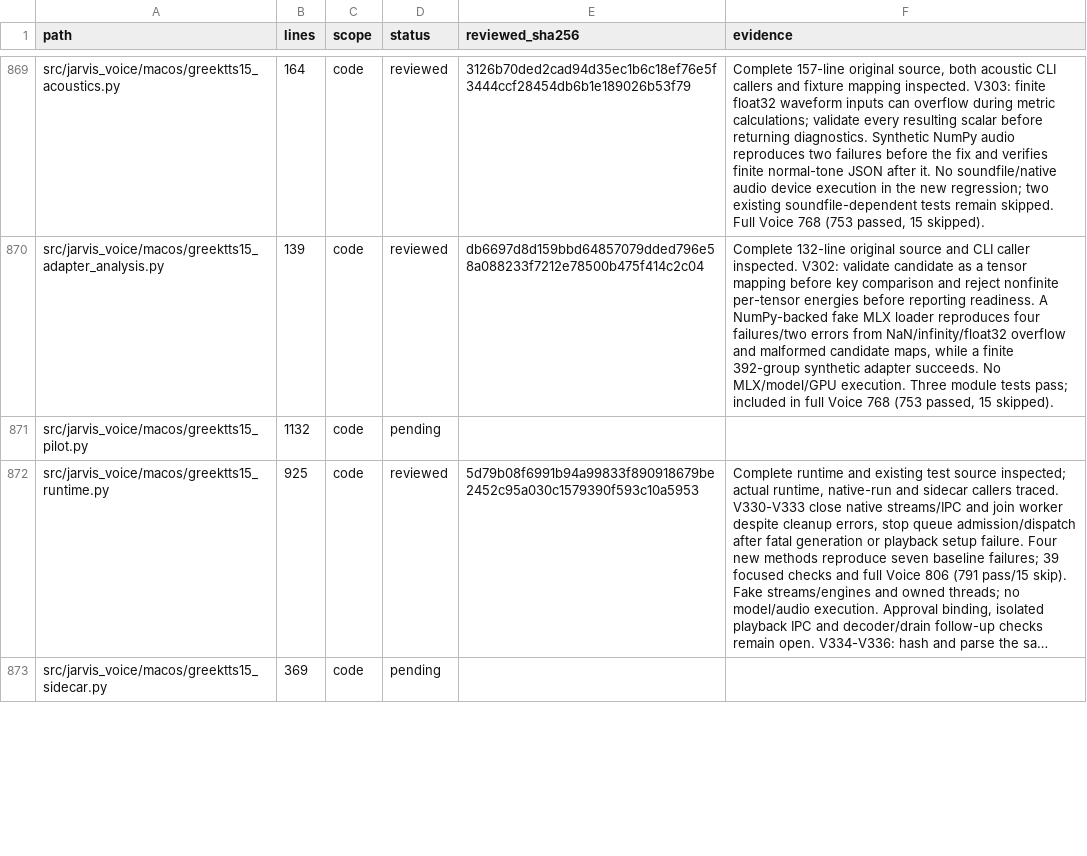
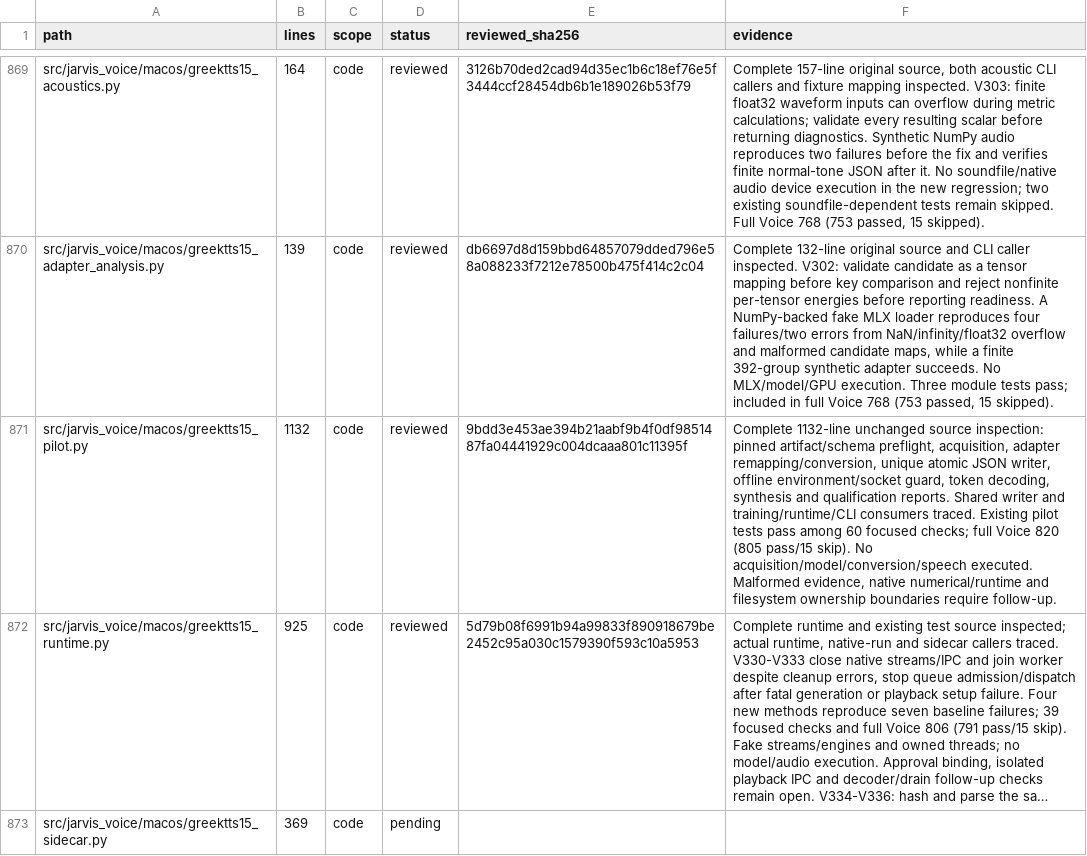
Before and after one commit to anaschatz/Cyrus, a CSV file: docs/codebase-review-coverage.csv, drawn as a sheet; only a part is shown, gaps mark what is left out; long unchanged cells end in …; the diff covers the shown part only; the diff names each change by its address in the sheet, - before the commit and + after, or states it on an @@ line.

Commit message:
fix: validate GreekTTS waveforms and own JSON temporaries

```diff
--- a/docs/codebase-review-coverage.csv
+++ b/docs/codebase-review-coverage.csv
-D871 (status): pending
+D871 (status): reviewed
-E871 (reviewed_sha256): (empty)
+E871 (reviewed_sha256): 9bdd3e453ae394b21aabf9b4f0df9851487fa04441929c004dcaaa801c11395f
-F871 (evidence): (empty)
+F871 (evidence): Complete 1132-line unchanged source inspection: pinned artifact/schema preflight, acquisition, adapter remapping/conversion, unique atomic JSON writer, offline environment/socket guard, token decoding, synthesis and qualification reports. Shared writer and training/runtime/CLI consumers traced. Existing pilot tests pass among 60 focused checks; full Voice 820 (805 pass/15 skip). No acquisition/model/conversion/speech executed. Malformed evidence, native numerical/runtime and filesystem ownership boundaries require follow-up.
```
Also changed, not shown: 12 edited cells elsewhere in this file, 3 other files.
